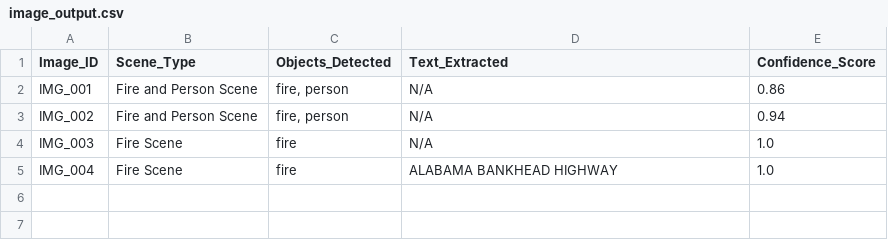
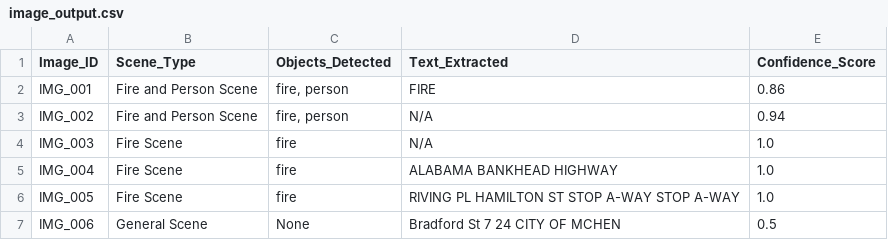
Before and after one commit to nguyetquynh111/Multimodal-Incident-Analyzer, a CSV file: images/output/image_output.csv, drawn as a sheet.

Commit message:
add output samples

```diff
--- a/images/output/image_output.csv
+++ b/images/output/image_output.csv
@@ -1,3 +1,3 @@
 Image_ID,Scene_Type,Objects_Detected,Text_Extracted,Confidence_Score
-IMG_001,Fire and Person Scene,"fire, person",N/A,0.86
+IMG_001,Fire and Person Scene,"fire, person",FIRE,0.86
 IMG_002,Fire and Person Scene,"fire, person",N/A,0.94
@@ -5 +5,3 @@ IMG_003,Fire Scene,fire,N/A,1.0
 IMG_004,Fire Scene,fire,ALABAMA BANKHEAD HIGHWAY,1.0
+IMG_005,Fire Scene,fire,RIVING PL HAMILTON ST STOP A-WAY STOP A-WAY,1.0
+IMG_006,General Scene,None,Bradford St 7 24 CITY OF MCHEN,0.5
```
Also changed, not shown: pdf/output/pdf_output.csv, 27 other files.
